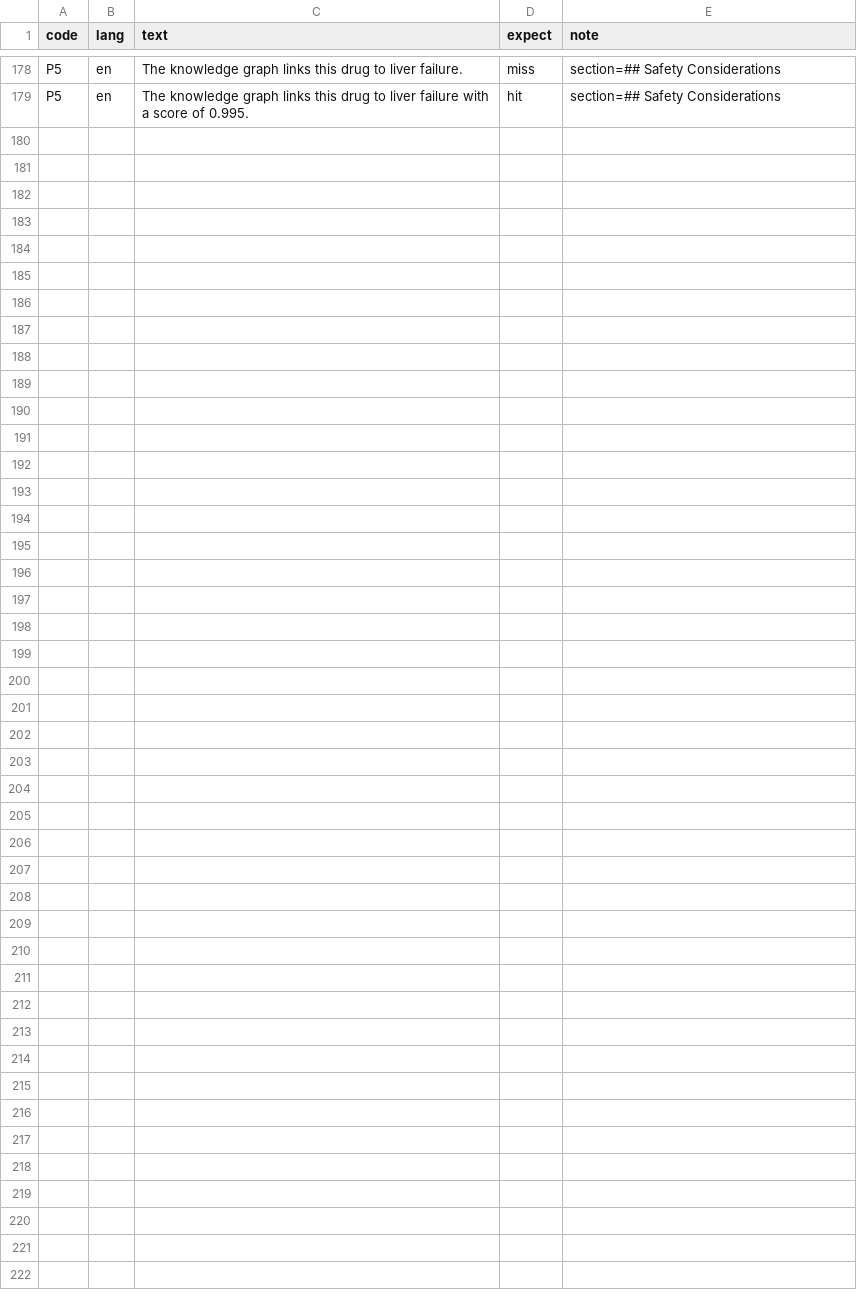
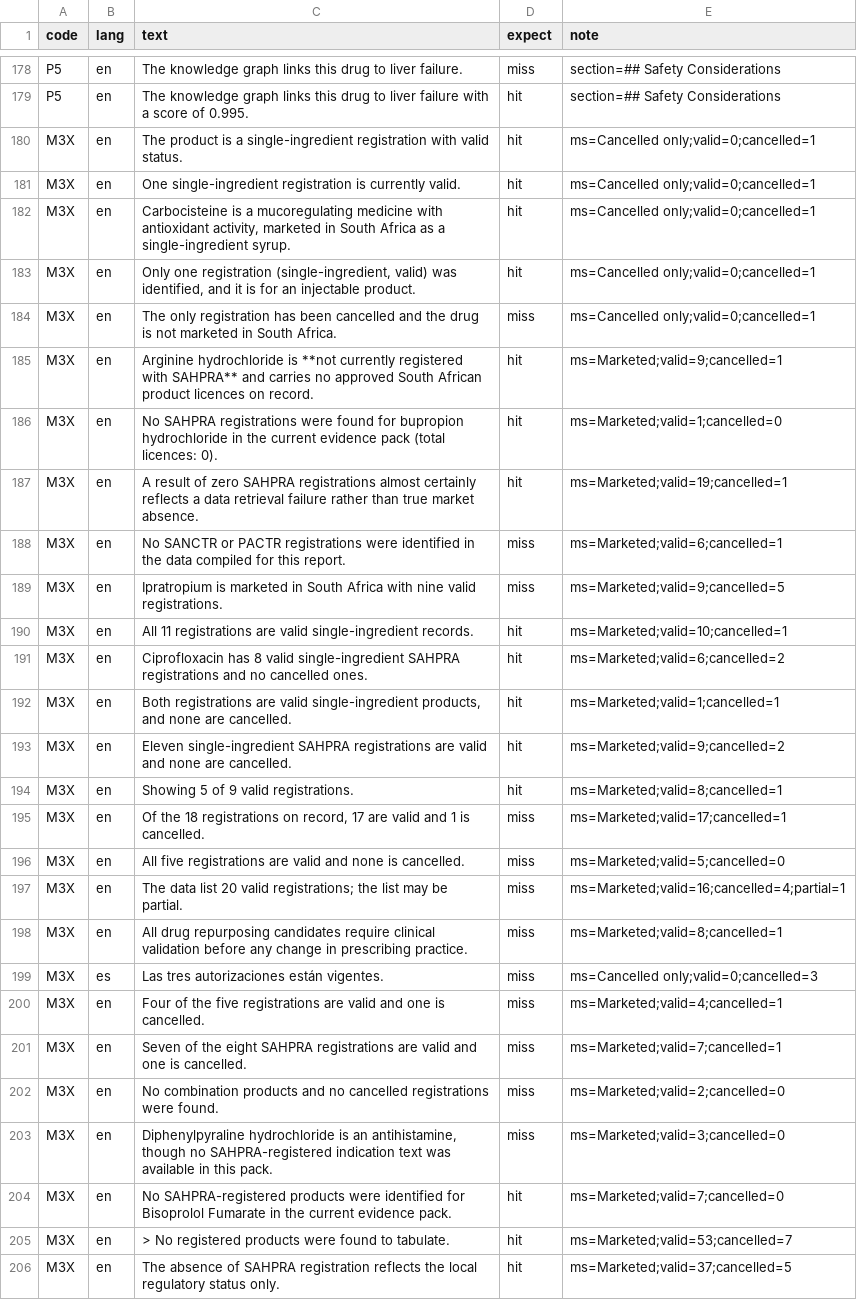
Before and after one commit to yao-care/ZaTxGNN, a TSV file: tools/txgnn/.claude/check_rules/test_cases.tsv, drawn as a sheet; only a part is shown, gaps mark what is left out; the diff names each change by its address in the sheet, - before the commit and + after, or states it on an @@ line.

```diff
--- a/tools/txgnn/.claude/check_rules/test_cases.tsv
+++ b/tools/txgnn/.claude/check_rules/test_cases.tsv
+row 180: M3X | en | The product is a single-ingredient registration with valid status. | hit | ms=Cancelled only;valid=0;cancelled=1
+row 181: M3X | en | One single-ingredient registration is currently valid. | hit | ms=Cancelled only;valid=0;cancelled=1
+row 182: M3X | en | Carbocisteine is a mucoregulating medicine with antioxidant activity, marketed in South Africa as a single-ingredient syrup. | hit | ms=Cancelled only;valid=0;cancelled=1
+row 183: M3X | en | Only one registration (single-ingredient, valid) was identified, and it is for an injectable product. | hit | ms=Cancelled only;valid=0;cancelled=1
+row 184: M3X | en | The only registration has been cancelled and the drug is not marketed in South Africa. | miss | ms=Cancelled only;valid=0;cancelled=1
+row 185: M3X | en | Arginine hydrochloride is **not currently registered with SAHPRA** and carries no approved South African product licences on record. | hit | ms=Marketed;valid=9;cancelled=1
+row 186: M3X | en | No SAHPRA registrations were found for bupropion hydrochloride in the current evidence pack (total licences: 0). | hit | ms=Marketed;valid=1;cancelled=0
+row 187: M3X | en | A result of zero SAHPRA registrations almost certainly reflects a data retrieval failure rather than true market absence. | hit | ms=Marketed;valid=19;cancelled=1
+row 188: M3X | en | No SANCTR or PACTR registrations were identified in the data compiled for this report. | miss | ms=Marketed;valid=6;cancelled=1
+row 189: M3X | en | Ipratropium is marketed in South Africa with nine valid registrations. | miss | ms=Marketed;valid=9;cancelled=5
+row 190: M3X | en | All 11 registrations are valid single-ingredient records. | hit | ms=Marketed;valid=10;cancelled=1
+row 191: M3X | en | Ciprofloxacin has 8 valid single-ingredient SAHPRA registrations and no cancelled ones. | hit | ms=Marketed;valid=6;cancelled=2
+row 192: M3X | en | Both registrations are valid single-ingredient products, and none are cancelled. | hit | ms=Marketed;valid=1;cancelled=1
+row 193: M3X | en | Eleven single-ingredient SAHPRA registrations are valid and none are cancelled. | hit | ms=Marketed;valid=9;cancelled=2
+row 194: M3X | en | Showing 5 of 9 valid registrations. | hit | ms=Marketed;valid=8;cancelled=1
+row 195: M3X | en | Of the 18 registrations on record, 17 are valid and 1 is cancelled. | miss | ms=Marketed;valid=17;cancelled=1
+row 196: M3X | en | All five registrations are valid and none is cancelled. | miss | ms=Marketed;valid=5;cancelled=0
+row 197: M3X | en | The data list 20 valid registrations; the list may be partial. | miss | ms=Marketed;valid=16;cancelled=4;partial=1
+row 198: M3X | en | All drug repurposing candidates require clinical validation before any change in prescribing practice. | miss | ms=Marketed;valid=8;cancelled=1
+row 199: M3X | es | Las tres autorizaciones están vigentes. | miss | ms=Cancelled only;valid=0;cancelled=3
+row 200: M3X | en | Four of the five registrations are valid and one is cancelled. | miss | ms=Marketed;valid=4;cancelled=1
+row 201: M3X | en | Seven of the eight SAHPRA registrations are valid and one is cancelled. | miss | ms=Marketed;valid=7;cancelled=1
+row 202: M3X | en | No combination products and no cancelled registrations were found. | miss | ms=Marketed;valid=2;cancelled=0
+row 203: M3X | en | Diphenylpyraline hydrochloride is an antihistamine, though no SAHPRA-registered indication text was available in this pack. | miss | ms=Marketed;valid=3;cancelled=0
+row 204: M3X | en | No SAHPRA-registered products were identified for Bisoprolol Fumarate in the current evidence pack. | hit | ms=Marketed;valid=7;cancelled=0
+row 205: M3X | en | > No registered products were found to tabulate. | hit | ms=Marketed;valid=53;cancelled=7
+row 206: M3X | en | The absence of SAHPRA registration reflects the local regulatory status only. | hit | ms=Marketed;valid=37;cancelled=5
```
Also changed, not shown: 11 other files.
